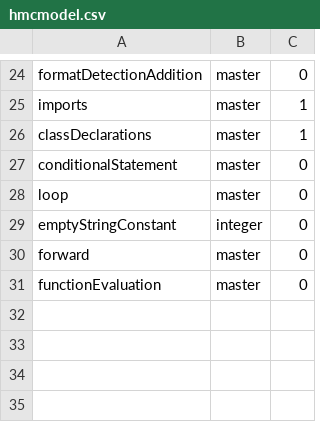
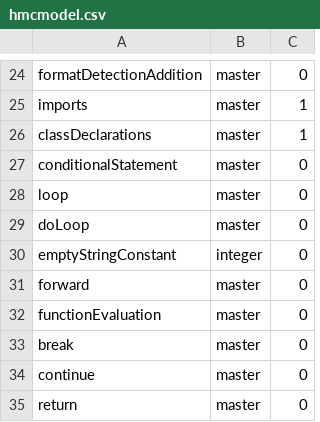
Before and after one commit to HexaMonkey/hexamonkey, a CSV file: core/modules/hmc/hmcmodel.csv, drawn as a sheet; only a part is shown, gaps mark what is left out.

```diff
--- a/core/modules/hmc/hmcmodel.csv
+++ b/core/modules/hmc/hmcmodel.csv
@@ -28,2 +28,3 @@ conditionalStatement;master;0;
 loop;master;0;
+doLoop;master;0;
 emptyStringConstant;integer;0;
@@ -31 +32,4 @@ forward;master;0;
 functionEvaluation;master;0;
+break;master;0;
+continue;master;0;
+return;master;0;
```
Also changed, not shown: 7 other files.
